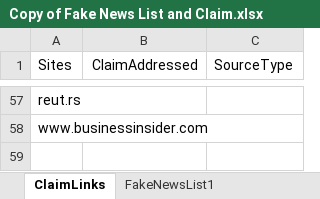
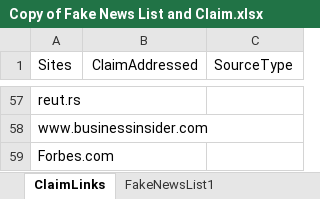
Before and after one commit to mccullen/fake-news, an Excel workbook: Copy of Fake News List and Claim.xlsx, sheet ClaimLinks, drawn as a sheet; only a part is shown, gaps mark what is left out; values as stored, in another font and other column widths than the file's, no borders; the diff names each change by its address in the sheet, - before the commit and + after, or states it on an @@ line.

Commit message:
added a few more sources of news

```diff
--- a/Copy of Fake News List and Claim.xlsx (sheet ClaimLinks)
+++ b/Copy of Fake News List and Claim.xlsx (sheet ClaimLinks)
+row 59: Forbes.com
```
Also changed, not shown: 2 other files.
